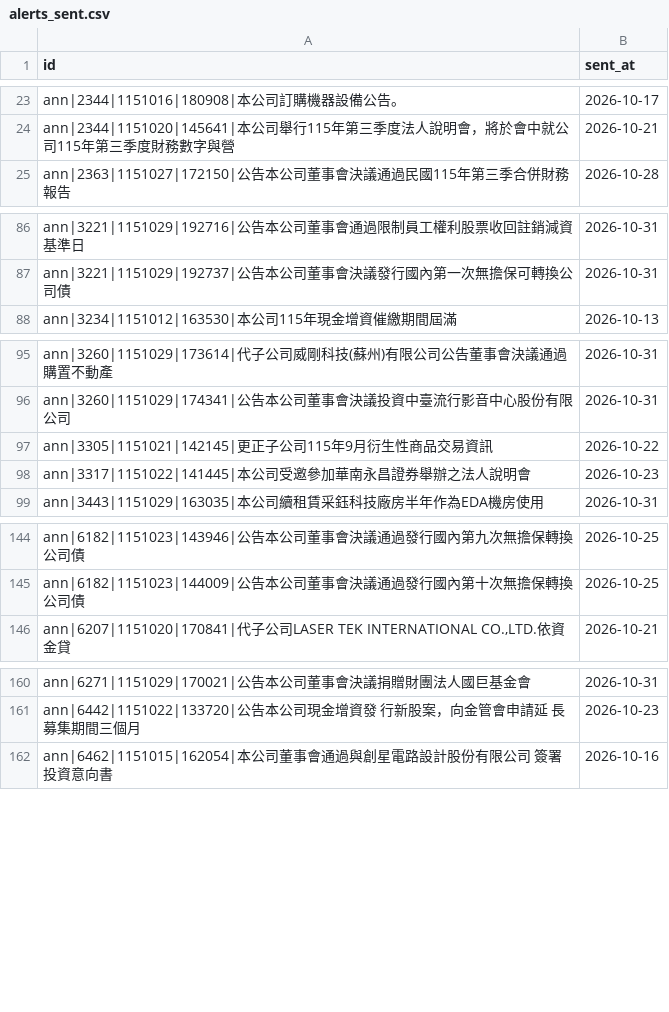
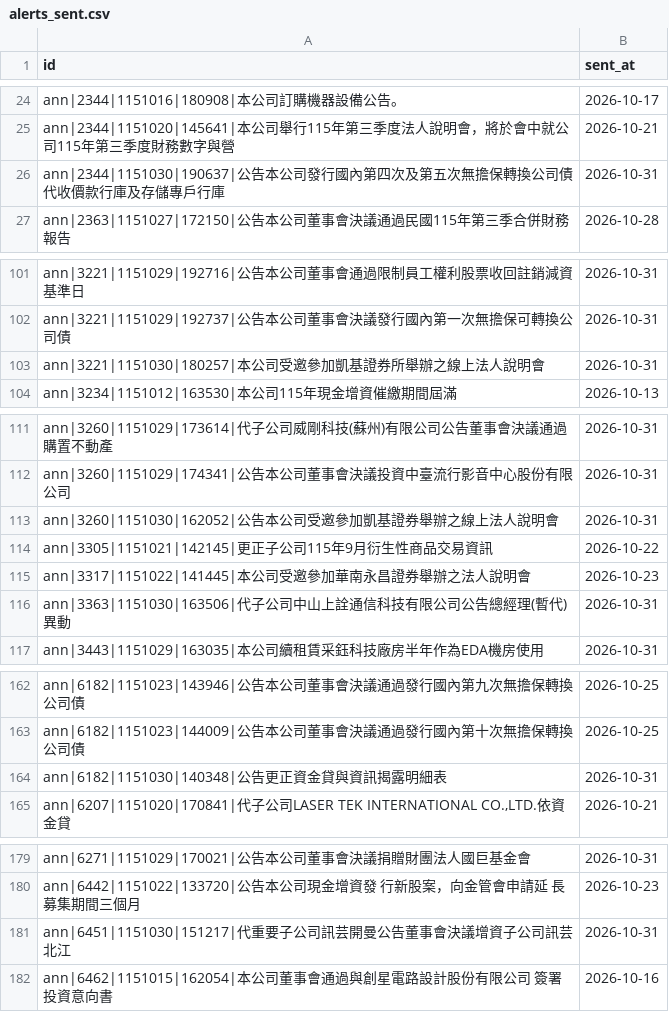
Before and after one commit to ChrisHo0317/Local_Dashboard, a CSV file: data/alerts_sent.csv, drawn as a sheet; only a part is shown, gaps mark what is left out; the diff covers the shown part only; the diff names each change by its address in the sheet, - before the commit and + after, or states it on an @@ line.

```diff
--- a/data/alerts_sent.csv
+++ b/data/alerts_sent.csv
+row 26: ann|2344|1151030|190637|公告本公司發行國內第四次及第五次無擔保轉換公司債 代收價款行庫及存儲專戶行庫 | 2026-10-31
+row 103: ann|3221|1151030|180257|本公司受邀參加凱基證券所舉辦之線上法人說明會 | 2026-10-31
+row 113: ann|3260|1151030|162052|公告本公司受邀參加凱基證券舉辦之線上法人說明會 | 2026-10-31
+row 116: ann|3363|1151030|163506|代子公司中山上詮通信科技有限公司公告總經理(暫代)異動 | 2026-10-31
+row 164: ann|6182|1151030|140348|公告更正資金貸與資訊揭露明細表 | 2026-10-31
+row 181: ann|6451|1151030|151217|代重要子公司訊芸開曼公告董事會決議增資子公司訊芸北江 | 2026-10-31
```
Also changed, not shown: 15 added rows elsewhere in this file, data/chips/options.csv, data/dram_prices.csv, 15 other files.
